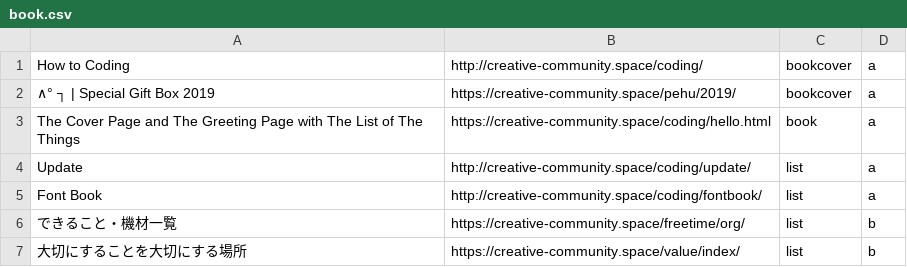
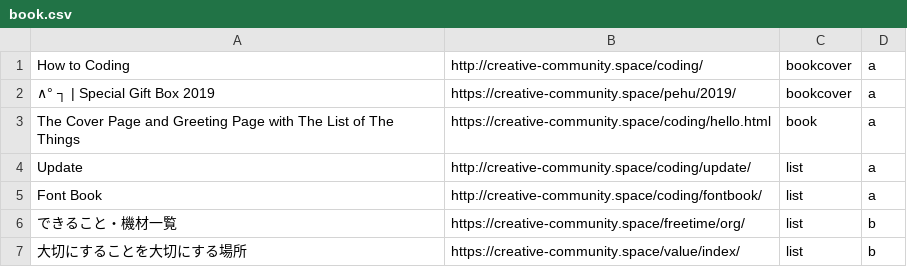
Before and after one commit to HTML-graffiti/How-to-Coding, a CSV file: submit/org/book.csv, drawn as a sheet.

```diff
--- a/submit/org/book.csv
+++ b/submit/org/book.csv
@@ -2,3 +2,3 @@
 "∧° ┐ | Special Gift Box 2019",https://creative-community.space/pehu/2019/,bookcover,a
-"The Cover Page and The Greeting Page with The List of The Things",https://creative-community.space/coding/hello.html,book,a
+"The Cover Page and Greeting Page with The List of The Things",https://creative-community.space/coding/hello.html,book,a
 "Update",http://creative-community.space/coding/update/,list,a
```
Also changed, not shown: 1 other file.
